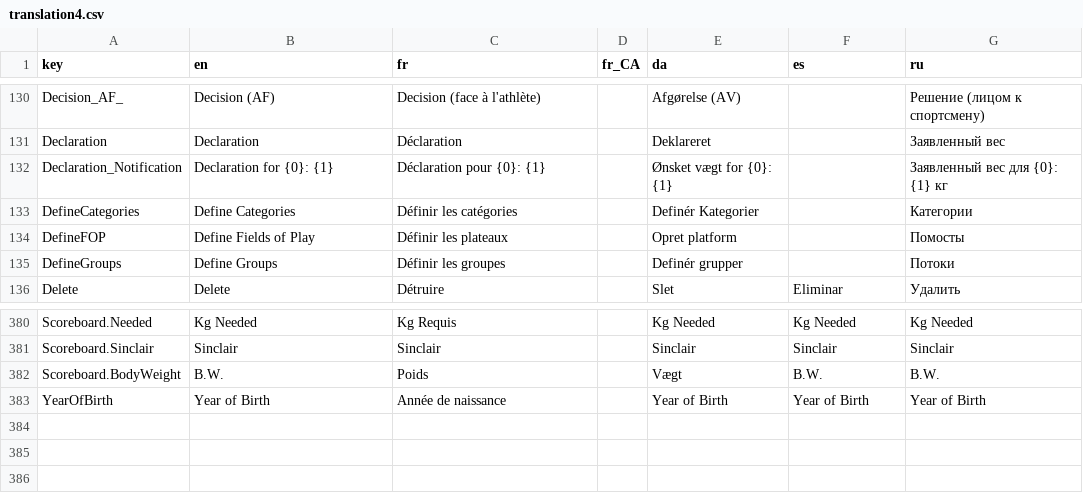
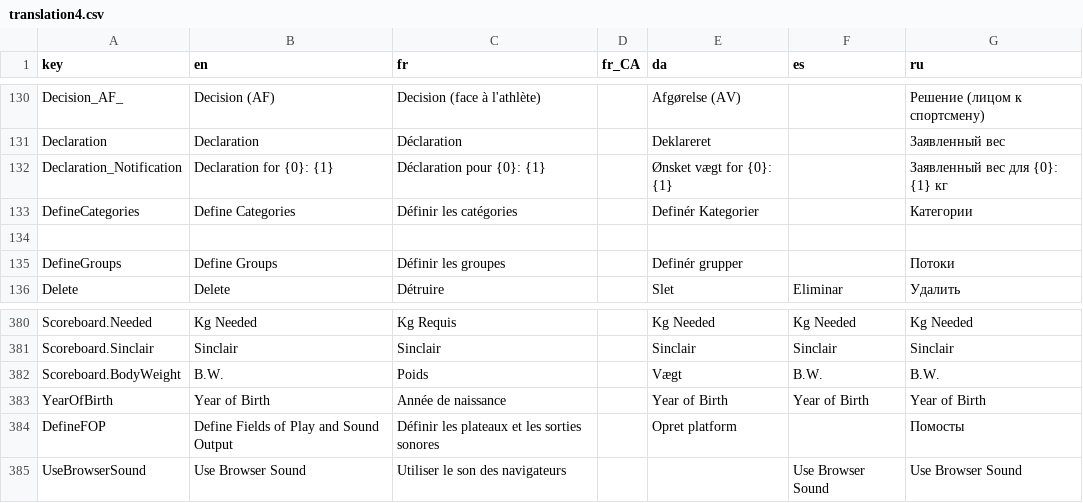
Before and after one commit to jflamy/owlcms4, a CSV file: owlcms/src/main/resources/i18n/translation4.csv, drawn as a sheet; only a part is shown, gaps mark what is left out.

Commit message:
labeling for browser-based sound

```diff
--- a/owlcms/src/main/resources/i18n/translation4.csv
+++ b/owlcms/src/main/resources/i18n/translation4.csv
@@ -133,3 +133,3 @@ Declaration_Notification,Declaration for {0}: {1},Déclaration pour {0}: {1},,Ø
 DefineCategories,Define Categories,Définir les catégories,,Definér Kategorier,,Категории
-DefineFOP,Define Fields of Play,Définir les plateaux,,Opret platform,,Помосты
+,,,,,,
 DefineGroups,Define Groups,Définir les groupes,,Definér grupper,,Потоки
@@ -383 +383,3 @@ Scoreboard.BodyWeight,B.W.,Poids,,Vægt,B.W.,B.W.
 YearOfBirth,Year of Birth,Année de naissance,,Year of Birth,Year of Birth,Year of Birth
+DefineFOP,Define Fields of Play and Sound Output,Définir les plateaux et les sorties sonores,,Opret platform,,Помосты
+UseBrowserSound,Use Browser Sound,Utiliser le son des navigateurs,,,Use Browser Sound,Use Browser Sound
```
Also changed, not shown: 2 other files.
